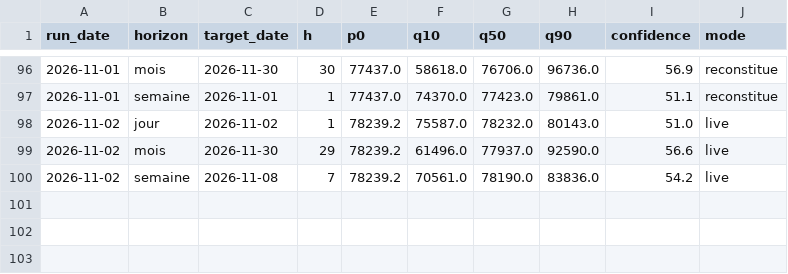
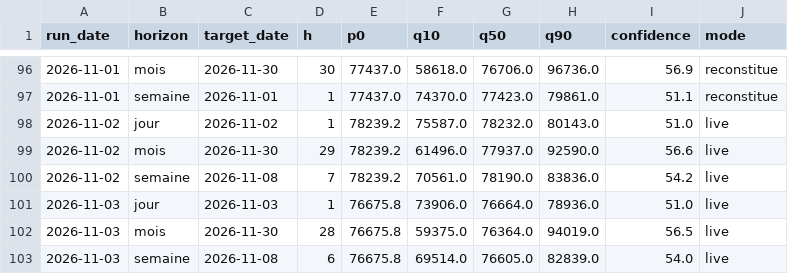
Before and after one commit to Gantz117/btc-model, a CSV file: docs/data/predictions_log.csv, drawn as a sheet; only a part is shown, gaps mark what is left out; the diff names each change by its address in the sheet, - before the commit and + after, or states it on an @@ line.

```diff
--- a/docs/data/predictions_log.csv
+++ b/docs/data/predictions_log.csv
+row 101: 2026-11-03 | jour | 2026-11-03 | 1 | 76675.8 | 73906.0 | 76664.0 | 78936.0 | 51.0 | live
+row 102: 2026-11-03 | mois | 2026-11-30 | 28 | 76675.8 | 59375.0 | 76364.0 | 94019.0 | 56.5 | live
+row 103: 2026-11-03 | semaine | 2026-11-08 | 6 | 76675.8 | 69514.0 | 76605.0 | 82839.0 | 54.0 | live
```
Also changed, not shown: data/bgeo_funding_rate.csv, data/bgeo_lth_netpos.csv, 12 other files.
